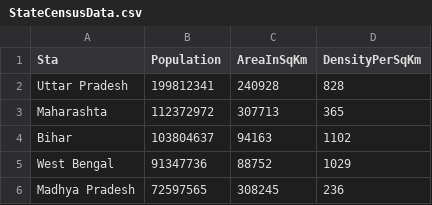
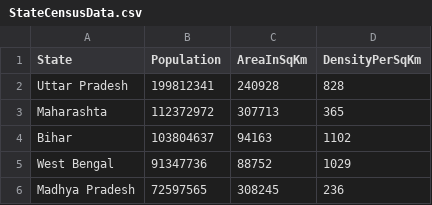
Before and after one commit to janhavi07/IndianStateCensusAnalyser, a CSV file: StateCensusData.csv, drawn as a sheet; only a part is shown.

```diff
--- a/StateCensusData.csv
+++ b/StateCensusData.csv
@@ -1,2 +1,2 @@
-Sta           ,Population,AreaInSqKm,DensityPerSqKm
+State           ,Population,AreaInSqKm,DensityPerSqKm
 Uttar Pradesh    ,199812341 ,240928    ,828
```
Also changed, not shown: 12 other files.
